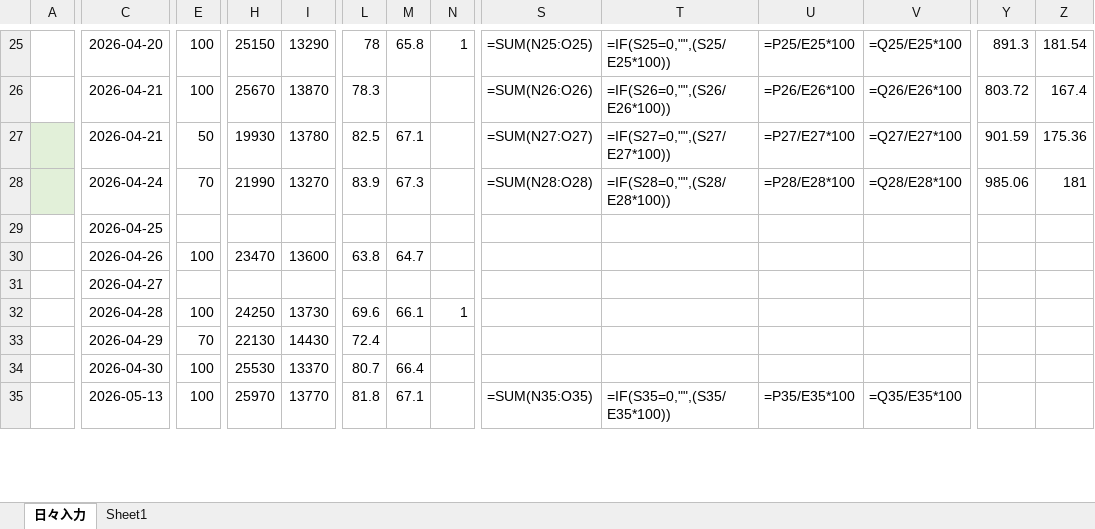
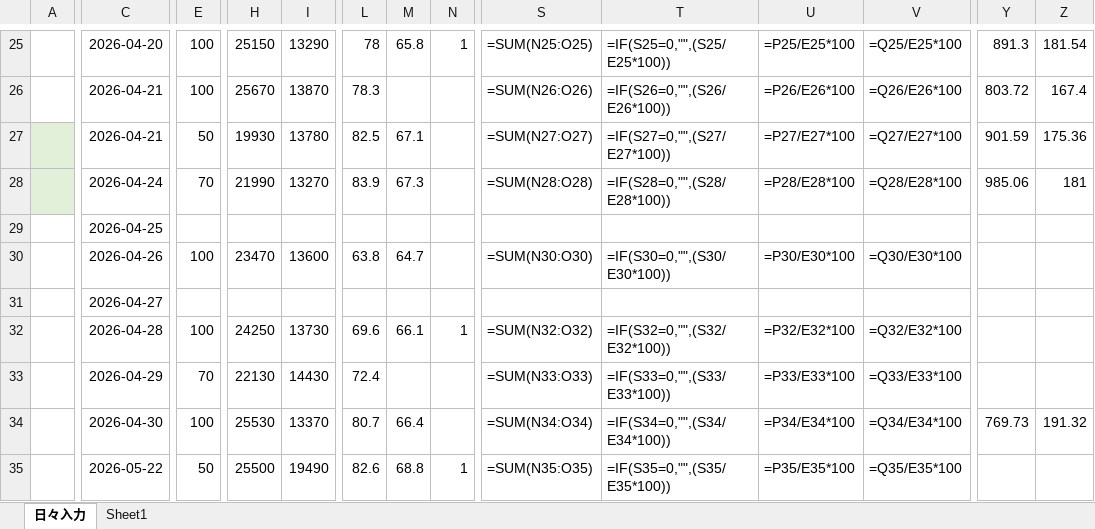
Before and after one commit to nosamu2410036-afk/ideal-umbrella, an Excel workbook: R8.旭志歩留り表.xlsx, sheet 日々入力, drawn as a sheet; only a part is shown, gaps mark what is left out; values as stored, in another font and other column widths than the file's, no borders; formulas without a stored value are shown as written; the diff covers the shown part only; the diff names each change by its address in the sheet, - before the commit and + after, or states it on an @@ line.

```diff
--- a/R8.旭志歩留り表.xlsx (sheet 日々入力)
+++ b/R8.旭志歩留り表.xlsx (sheet 日々入力)
-S30: (empty)
+S30: =SUM(N30:O30)
-T30: (empty)
+T30: =IF(S30=0,"",(S30/E30*100))
-U30: (empty)
+U30: =P30/E30*100
-V30: (empty)
+V30: =Q30/E30*100
-S32: (empty)
+S32: =SUM(N32:O32)
-T32: (empty)
+T32: =IF(S32=0,"",(S32/E32*100))
-U32: (empty)
+U32: =P32/E32*100
-V32: (empty)
+V32: =Q32/E32*100
-S33: (empty)
+S33: =SUM(N33:O33)
-T33: (empty)
+T33: =IF(S33=0,"",(S33/E33*100))
-U33: (empty)
+U33: =P33/E33*100
-V33: (empty)
+V33: =Q33/E33*100
-S34: (empty)
+S34: =SUM(N34:O34)
-T34: (empty)
+T34: =IF(S34=0,"",(S34/E34*100))
-U34: (empty)
+U34: =P34/E34*100
-V34: (empty)
+V34: =Q34/E34*100
-Y34: (empty)
+Y34: 769.73
-Z34: (empty)
+Z34: 191.32
-C35: 2026-05-13
+C35: 2026-05-22
-E35: 100
+E35: 50
-H35: 25970
+H35: 25500
-I35: 13770
+I35: 19490
-L35: 81.8
+L35: 82.6
-M35: 67.1
+M35: 68.8
-N35: (empty)
+N35: 1
```
Also changed, not shown: 5 added rows, 5 removed rows and 62 edited cells elsewhere in this sheet.
